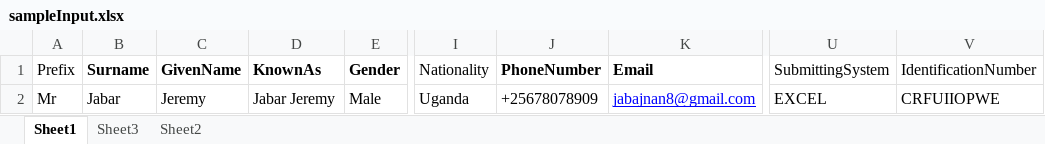
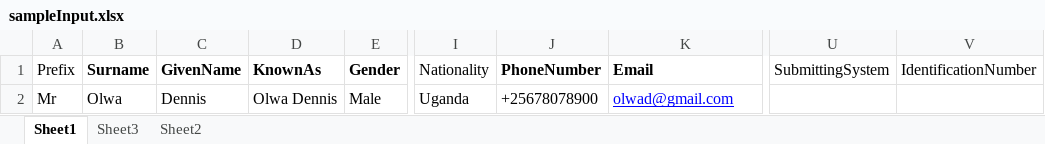
Before and after one commit to iHRIS/iHRIS, an Excel workbook: ihris-backend/file/sampleInput.xlsx, sheet Sheet1, drawn as a sheet; only a part is shown, gaps mark what is left out; values as stored, in another font and other column widths than the file's, no borders; the diff names each change by its address in the sheet, - before the commit and + after, or states it on an @@ line.

Commit message:
add more attributes to health Worker Details Page

```diff
--- a/ihris-backend/file/sampleInput.xlsx (sheet Sheet1)
+++ b/ihris-backend/file/sampleInput.xlsx (sheet Sheet1)
-B2 (Surname): Jabar
+B2 (Surname): Olwa
-C2 (GivenName): Jeremy
+C2 (GivenName): Dennis
-D2 (KnownAs): Jabar Jeremy
+D2 (KnownAs): Olwa Dennis
-J2 (PhoneNumber): +25678078909
+J2 (PhoneNumber): +25678078900
-K2 (Email): jabajnan8@gmail.com
+K2 (Email): olwad@gmail.com
-U2 (SubmittingSystem): EXCEL
+U2 (SubmittingSystem): (empty)
-V2 (IdentificationNumber): CRFUIIOPWE
+V2 (IdentificationNumber): (empty)
```
Also changed, not shown: 1 other file.
